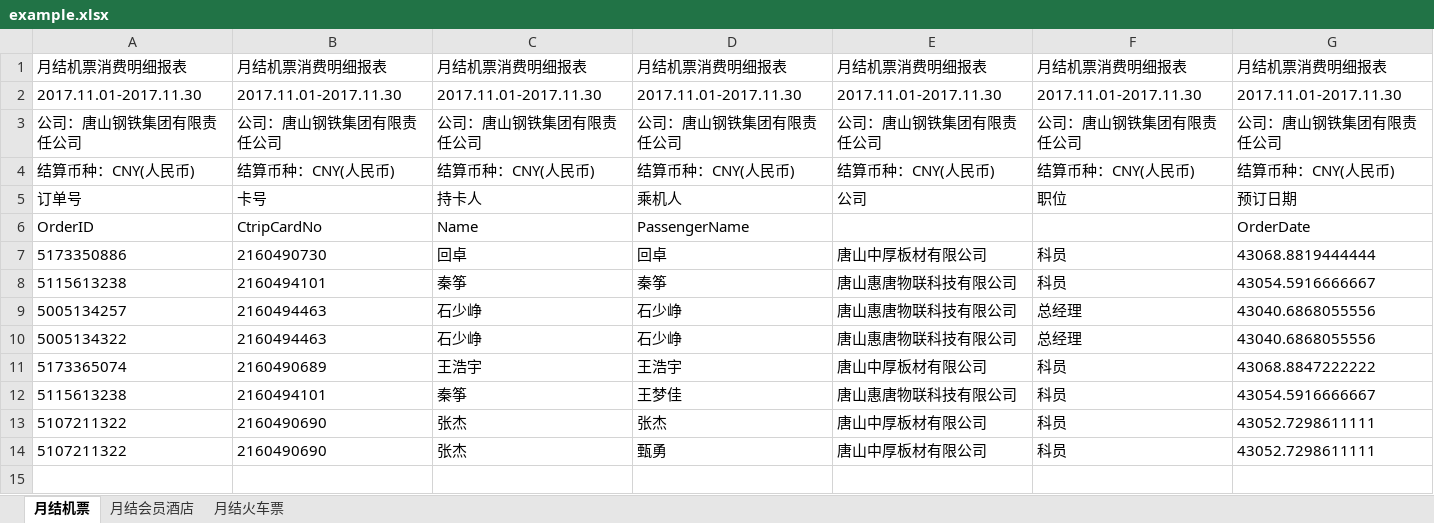
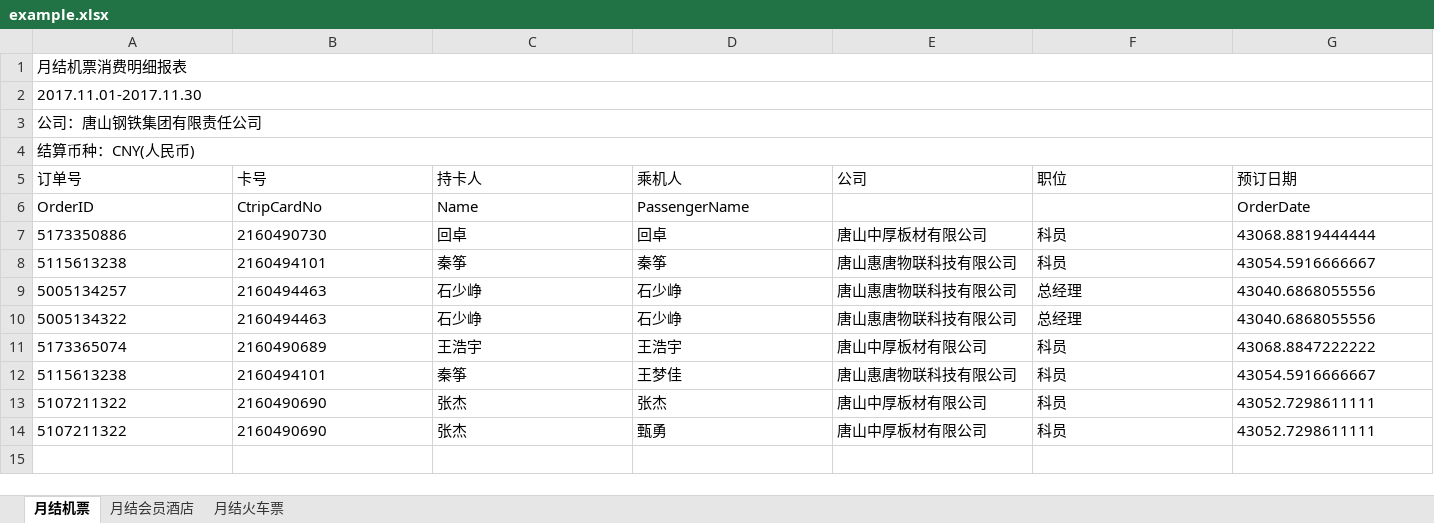
Before and after one commit to zhang0xin/EPPlusExample, an Excel workbook: example.xlsx, sheet 月结机票, drawn as a sheet; only a part is shown; values as stored, in another font and other column widths than the file's, no borders; removed rows and columns are numbered as before the commit, all else as after; rows hold the shown columns only; the diff names each change by its address in the sheet, - before the commit and + after, or states it on an @@ line.

```diff
--- a/example.xlsx (sheet 月结机票)
+++ b/example.xlsx (sheet 月结机票)
-row 1: 月结机票消费明细报表 | 月结机票消费明细报表 | 月结机票消费明细报表 | 月结机票消费明细报表 | 月结机票消费明细报表 | 月结机票消费明细报表 | 月结机票消费明细报表
-row 2: 2017.11.01-2017.11.30 | 2017.11.01-2017.11.30 | 2017.11.01-2017.11.30 | 2017.11.01-2017.11.30 | 2017.11.01-2017.11.30 | 2017.11.01-2017.11.30 | 2017.11.01-2017.11.30
-row 3: 公司：唐山钢铁集团有限责任公司 | 公司：唐山钢铁集团有限责任公司 | 公司：唐山钢铁集团有限责任公司 | 公司：唐山钢铁集团有限责任公司 | 公司：唐山钢铁集团有限责任公司 | 公司：唐山钢铁集团有限责任公司 | 公司：唐山钢铁集团有限责任公司
-row 4: 结算币种：CNY(人民币) | 结算币种：CNY(人民币) | 结算币种：CNY(人民币) | 结算币种：CNY(人民币) | 结算币种：CNY(人民币) | 结算币种：CNY(人民币) | 结算币种：CNY(人民币)
+row 1: 月结机票消费明细报表
+row 2: 2017.11.01-2017.11.30
+row 3: 公司：唐山钢铁集团有限责任公司
+row 4: 结算币种：CNY(人民币)
```
Also changed, not shown: sheet 月结会员酒店, sheet 月结火车票, bin/template.xlsx, template.xlsx, 7 other files.
